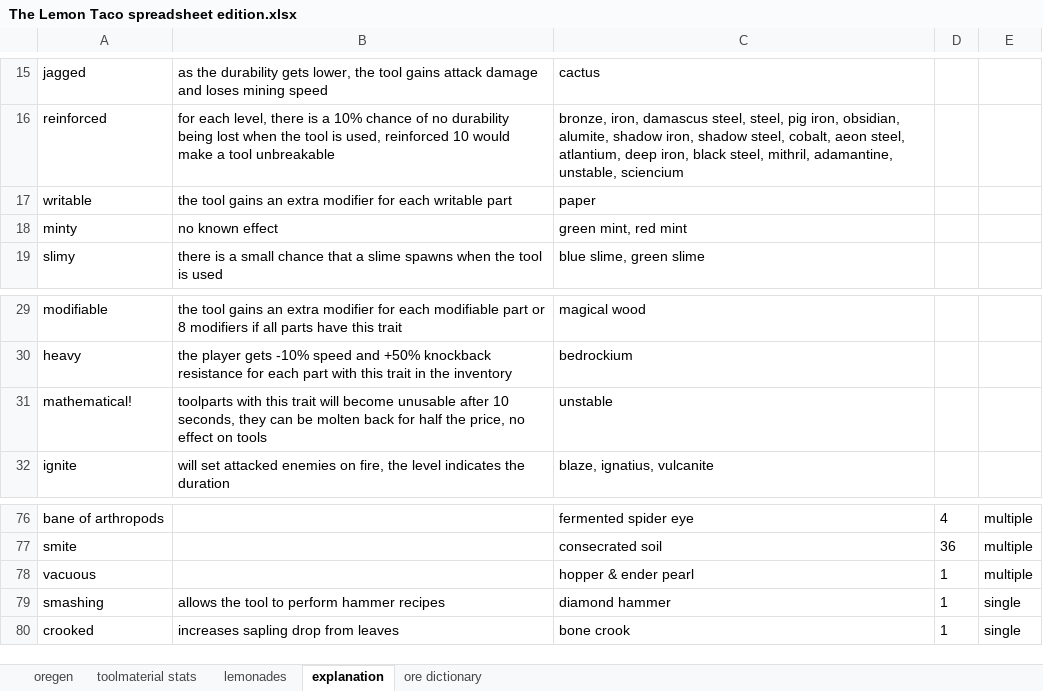
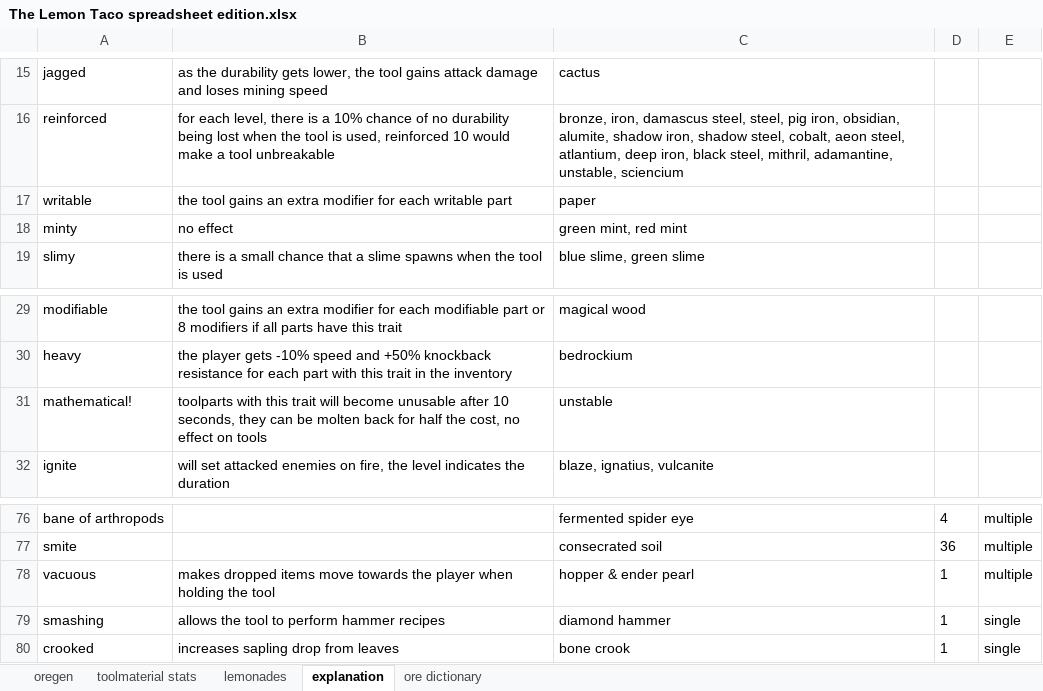
Before and after one commit to RCXcrafter/The-Lemon-Taco, an Excel workbook: The Lemon Taco spreadsheet edition.xlsx, sheet explanation, drawn as a sheet; only a part is shown, gaps mark what is left out; values as stored, in another font and other column widths than the file's, no borders; the diff names each change by its address in the sheet, - before the commit and + after, or states it on an @@ line.

```diff
--- a/The Lemon Taco spreadsheet edition.xlsx (sheet explanation)
+++ b/The Lemon Taco spreadsheet edition.xlsx (sheet explanation)
-B18: no known effect
+B18: no effect
-B31: …half the price, no effect…
+B31: …half the cost, no effect…
-B78: (empty)
+B78: makes dropped items move towards the player when holding the tool
```
Also changed, not shown: sheet oregen, formulas that keep their value, 15 other files.
